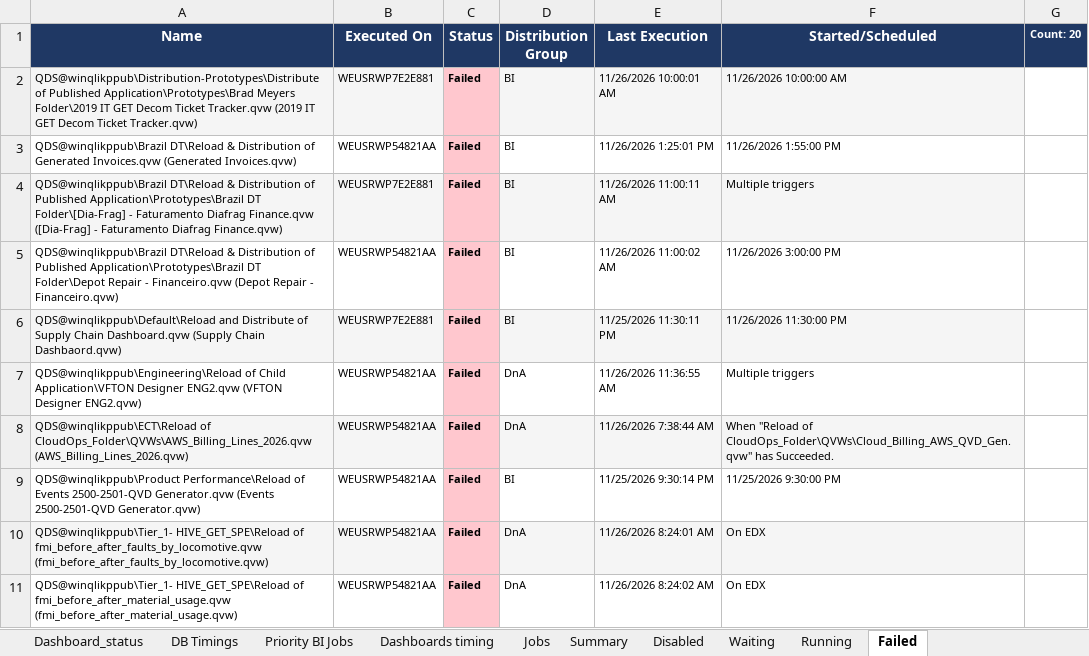
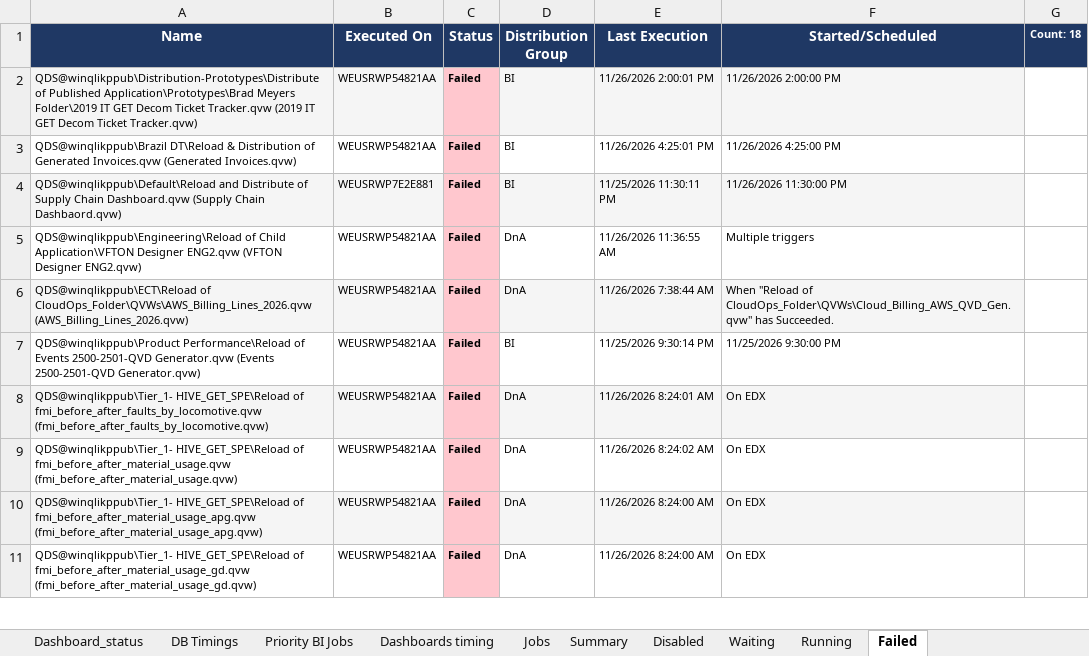
Before and after one commit to warriorcool1213-blip/Wabtec_Qlik_DB-s, an Excel workbook: Expected_sheet.xlsx, sheet Failed, drawn as a sheet; only a part is shown; the shorter side is filled out with more unchanged rows; values as stored, in another font and other column widths than the file's, no borders; the diff names each change by its address in the sheet, - before the commit and + after, or states it on an @@ line.

```diff
--- a/Expected_sheet.xlsx (sheet Failed)
+++ b/Expected_sheet.xlsx (sheet Failed)
-G1: Count: 20
+G1: Count: 18
-B2 (Executed On): WEUSRWP7E2E881
+B2 (Executed On): WEUSRWP54821AA
-E2 (Last Execution): 11/26/2026 10:00:01 AM
+E2 (Last Execution): 11/26/2026 2:00:01 PM
-F2 (Started/Scheduled): 11/26/2026 10:00:00 AM
+F2 (Started/Scheduled): 11/26/2026 2:00:00 PM
-E3 (Last Execution): 11/26/2026 1:25:01 PM
+E3 (Last Execution): 11/26/2026 4:25:01 PM
-F3 (Started/Scheduled): 11/26/2026 1:55:00 PM
+F3 (Started/Scheduled): 11/26/2026 4:25:00 PM
-row 4: QDS@winqlikppub\Brazil DT\Reload & Distribution of Published Application\Prototypes\Brazil DT Folder\[Dia-Frag] - Faturamento Diafrag Finance.qvw ([Dia-Frag] - Faturamento Diafrag Finance.qvw) | WEUSRWP7E2E881 | Failed | BI | 11/26/2026 11:00:11 AM | Multiple triggers
-row 5: QDS@winqlikppub\Brazil DT\Reload & Distribution of Published Application\Prototypes\Brazil DT Folder\Depot Repair - Financeiro.qvw (Depot Repair - Financeiro.qvw) | WEUSRWP54821AA | Failed | BI | 11/26/2026 11:00:02 AM | 11/26/2026 3:00:00 PM
```
Also changed, not shown: sheet Waiting, sheet Jobs, sheet Summary, sheet Running, sheet Dashboard_status, sheet DB Timings, 3 more sheets.
